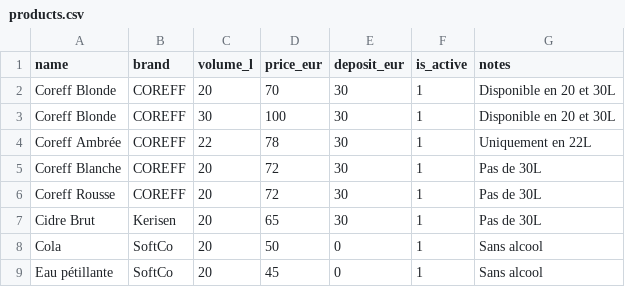
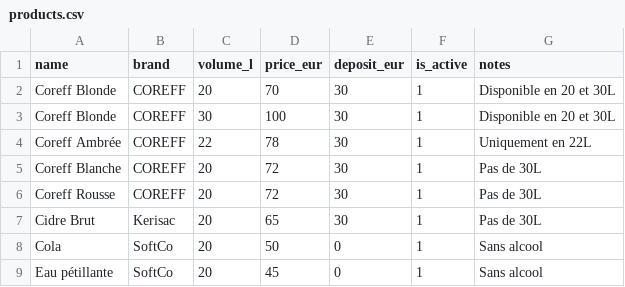
Before and after one commit to lecentrallanderneau-oss/Suivi_futs, a CSV file: data/products.csv, drawn as a sheet.

Commit message:
Update products.csv

```diff
--- a/data/products.csv
+++ b/data/products.csv
@@ -6,3 +6,3 @@ Coreff Blanche,COREFF,20,72,30,1,"Pas de 30L"
 Coreff Rousse,COREFF,20,72,30,1,"Pas de 30L"
-Cidre Brut,Kerisen,20,65,30,1,"Pas de 30L"
+Cidre Brut,Kerisac,20,65,30,1,"Pas de 30L"
 Cola,SoftCo,20,50,0,1,"Sans alcool"
```
